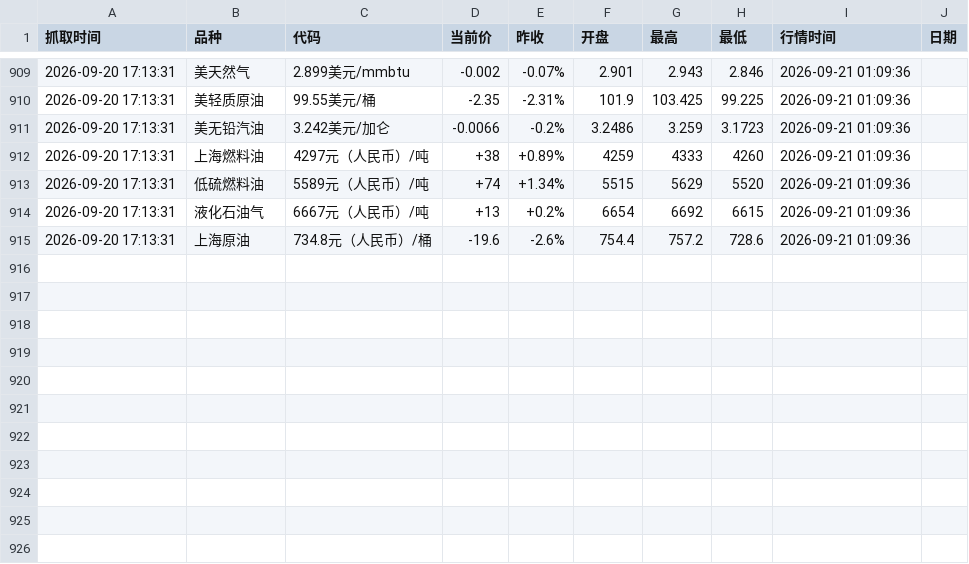
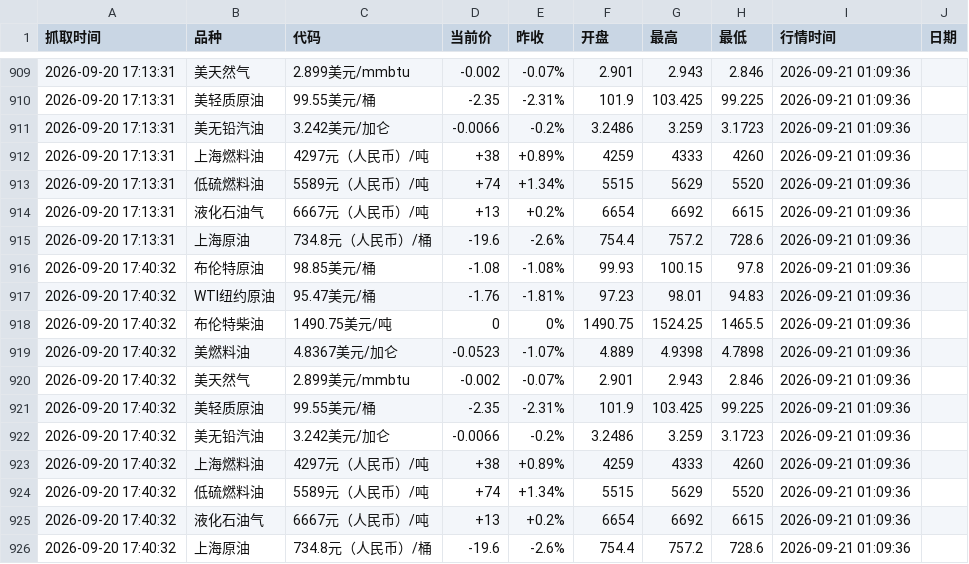
Before and after one commit to no532/Oil-price-update, a CSV file: oil.csv, drawn as a sheet; only a part is shown, gaps mark what is left out; the diff names each change by its address in the sheet, - before the commit and + after, or states it on an @@ line.

```diff
--- a/oil.csv
+++ b/oil.csv
+row 916: 2026-09-20 17:40:32 | 布伦特原油 | 98.85美元/桶 | -1.08 | -1.08% | 99.93 | 100.15 | 97.8 | 2026-09-21 01:09:36
+row 917: 2026-09-20 17:40:32 | WTI纽约原油 | 95.47美元/桶 | -1.76 | -1.81% | 97.23 | 98.01 | 94.83 | 2026-09-21 01:09:36
+row 918: 2026-09-20 17:40:32 | 布伦特柴油 | 1490.75美元/吨 | 0 | 0% | 1490.75 | 1524.25 | 1465.5 | 2026-09-21 01:09:36
+row 919: 2026-09-20 17:40:32 | 美燃料油 | 4.8367美元/加仑 | -0.0523 | -1.07% | 4.889 | 4.9398 | 4.7898 | 2026-09-21 01:09:36
+row 920: 2026-09-20 17:40:32 | 美天然气 | 2.899美元/mmbtu | -0.002 | -0.07% | 2.901 | 2.943 | 2.846 | 2026-09-21 01:09:36
+row 921: 2026-09-20 17:40:32 | 美轻质原油 | 99.55美元/桶 | -2.35 | -2.31% | 101.9 | 103.425 | 99.225 | 2026-09-21 01:09:36
+row 922: 2026-09-20 17:40:32 | 美无铅汽油 | 3.242美元/加仑 | -0.0066 | -0.2% | 3.2486 | 3.259 | 3.1723 | 2026-09-21 01:09:36
+row 923: 2026-09-20 17:40:32 | 上海燃料油 | 4297元（人民币）/吨 | +38 | +0.89% | 4259 | 4333 | 4260 | 2026-09-21 01:09:36
+row 924: 2026-09-20 17:40:32 | 低硫燃料油 | 5589元（人民币）/吨 | +74 | +1.34% | 5515 | 5629 | 5520 | 2026-09-21 01:09:36
+row 925: 2026-09-20 17:40:32 | 液化石油气 | 6667元（人民币）/吨 | +13 | +0.2% | 6654 | 6692 | 6615 | 2026-09-21 01:09:36
+row 926: 2026-09-20 17:40:32 | 上海原油 | 734.8元（人民币）/桶 | -19.6 | -2.6% | 754.4 | 757.2 | 728.6 | 2026-09-21 01:09:36
```
Also changed, not shown: 3 other files.
